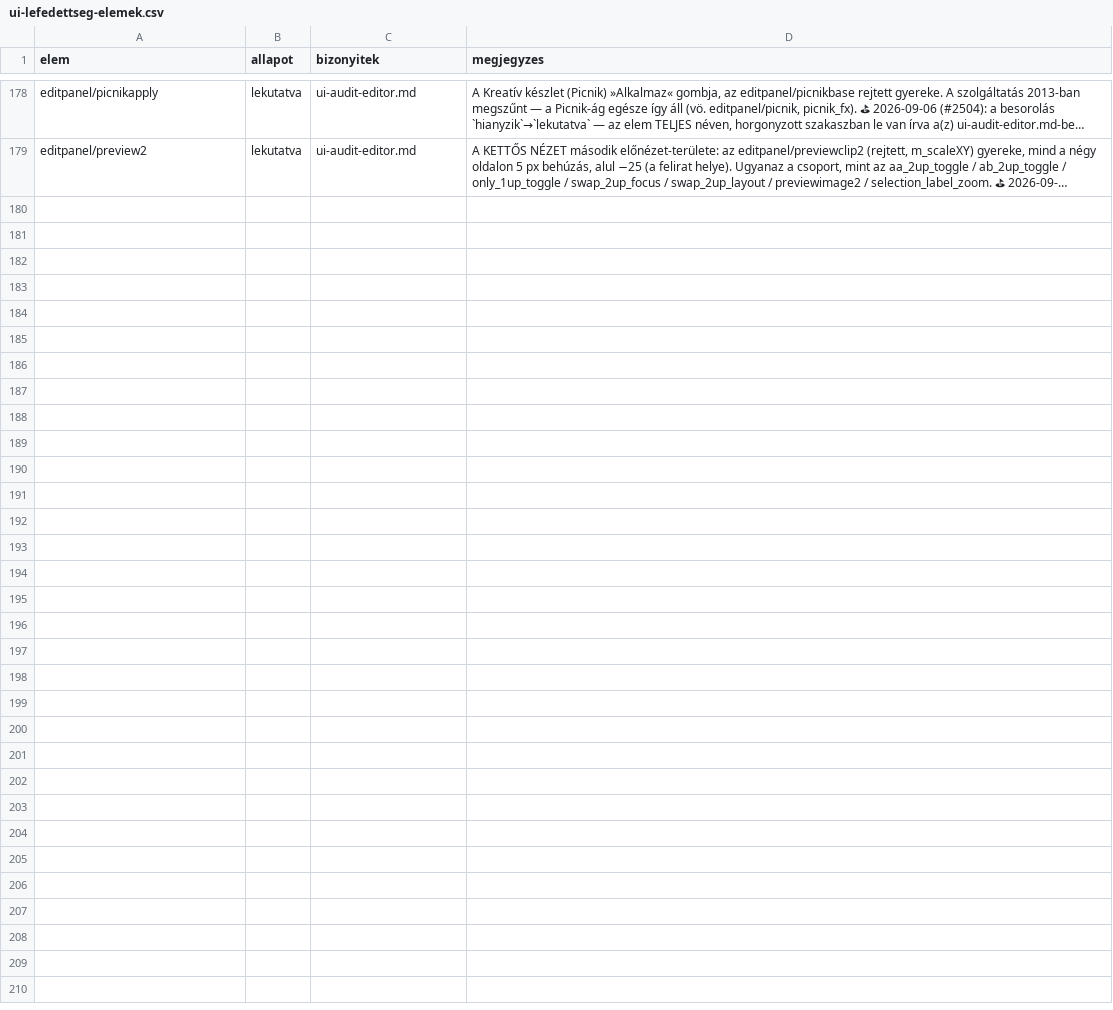
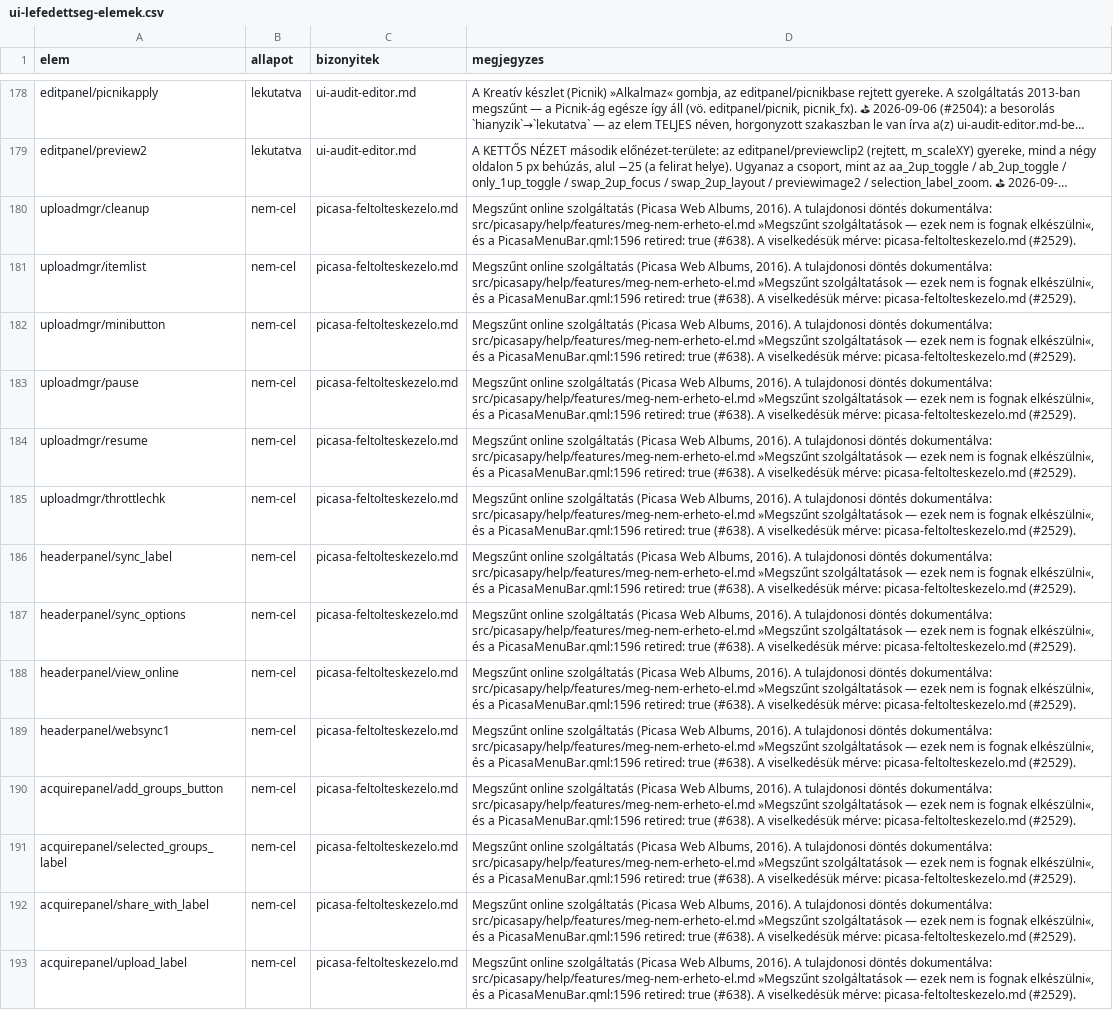
Before and after one commit to sanchomuzax/PicasaPy, a CSV file: docs/specs/ui-lefedettseg-elemek.csv, drawn as a sheet; only a part is shown, gaps mark what is left out; long unchanged cells end in …; the diff names each change by its address in the sheet, - before the commit and + after, or states it on an @@ line.

```diff
--- a/docs/specs/ui-lefedettseg-elemek.csv
+++ b/docs/specs/ui-lefedettseg-elemek.csv
+row 180: uploadmgr/cleanup | nem-cel | picasa-feltolteskezelo.md | Megszűnt online szolgáltatás (Picasa Web Albums, 2016). A tulajdonosi döntés dokumentálva: src/picasapy/help/features/meg-nem-erheto-el.md »Megszűnt szolgáltatások — ezek nem is fognak elkészülni«, és a PicasaMenuBar.qml:1596 retired: true (#638). A viselkedésük mérve: picasa-feltolteskezelo.md (#2529).
+row 181: uploadmgr/itemlist | nem-cel | picasa-feltolteskezelo.md | Megszűnt online szolgáltatás (Picasa Web Albums, 2016). A tulajdonosi döntés dokumentálva: src/picasapy/help/features/meg-nem-erheto-el.md »Megszűnt szolgáltatások — ezek nem is fognak elkészülni«, és a PicasaMenuBar.qml:1596 retired: true (#638). A viselkedésük mérve: picasa-feltolteskezelo.md (#2529).
+row 182: uploadmgr/minibutton | nem-cel | picasa-feltolteskezelo.md | Megszűnt online szolgáltatás (Picasa Web Albums, 2016). A tulajdonosi döntés dokumentálva: src/picasapy/help/features/meg-nem-erheto-el.md »Megszűnt szolgáltatások — ezek nem is fognak elkészülni«, és a PicasaMenuBar.qml:1596 retired: true (#638). A viselkedésük mérve: picasa-feltolteskezelo.md (#2529).
+row 183: uploadmgr/pause | nem-cel | picasa-feltolteskezelo.md | Megszűnt online szolgáltatás (Picasa Web Albums, 2016). A tulajdonosi döntés dokumentálva: src/picasapy/help/features/meg-nem-erheto-el.md »Megszűnt szolgáltatások — ezek nem is fognak elkészülni«, és a PicasaMenuBar.qml:1596 retired: true (#638). A viselkedésük mérve: picasa-feltolteskezelo.md (#2529).
+row 184: uploadmgr/resume | nem-cel | picasa-feltolteskezelo.md | Megszűnt online szolgáltatás (Picasa Web Albums, 2016). A tulajdonosi döntés dokumentálva: src/picasapy/help/features/meg-nem-erheto-el.md »Megszűnt szolgáltatások — ezek nem is fognak elkészülni«, és a PicasaMenuBar.qml:1596 retired: true (#638). A viselkedésük mérve: picasa-feltolteskezelo.md (#2529).
+row 185: uploadmgr/throttlechk | nem-cel | picasa-feltolteskezelo.md | Megszűnt online szolgáltatás (Picasa Web Albums, 2016). A tulajdonosi döntés dokumentálva: src/picasapy/help/features/meg-nem-erheto-el.md »Megszűnt szolgáltatások — ezek nem is fognak elkészülni«, és a PicasaMenuBar.qml:1596 retired: true (#638). A viselkedésük mérve: picasa-feltolteskezelo.md (#2529).
+row 186: headerpanel/sync_label | nem-cel | picasa-feltolteskezelo.md | Megszűnt online szolgáltatás (Picasa Web Albums, 2016). A tulajdonosi döntés dokumentálva: src/picasapy/help/features/meg-nem-erheto-el.md »Megszűnt szolgáltatások — ezek nem is fognak elkészülni«, és a PicasaMenuBar.qml:1596 retired: true (#638). A viselkedésük mérve: picasa-feltolteskezelo.md (#2529).
+row 187: headerpanel/sync_options | nem-cel | picasa-feltolteskezelo.md | Megszűnt online szolgáltatás (Picasa Web Albums, 2016). A tulajdonosi döntés dokumentálva: src/picasapy/help/features/meg-nem-erheto-el.md »Megszűnt szolgáltatások — ezek nem is fognak elkészülni«, és a PicasaMenuBar.qml:1596 retired: true (#638). A viselkedésük mérve: picasa-feltolteskezelo.md (#2529).
+row 188: headerpanel/view_online | nem-cel | picasa-feltolteskezelo.md | Megszűnt online szolgáltatás (Picasa Web Albums, 2016). A tulajdonosi döntés dokumentálva: src/picasapy/help/features/meg-nem-erheto-el.md »Megszűnt szolgáltatások — ezek nem is fognak elkészülni«, és a PicasaMenuBar.qml:1596 retired: true (#638). A viselkedésük mérve: picasa-feltolteskezelo.md (#2529).
+row 189: headerpanel/websync1 | nem-cel | picasa-feltolteskezelo.md | Megszűnt online szolgáltatás (Picasa Web Albums, 2016). A tulajdonosi döntés dokumentálva: src/picasapy/help/features/meg-nem-erheto-el.md »Megszűnt szolgáltatások — ezek nem is fognak elkészülni«, és a PicasaMenuBar.qml:1596 retired: true (#638). A viselkedésük mérve: picasa-feltolteskezelo.md (#2529).
+row 190: acquirepanel/add_groups_button | nem-cel | picasa-feltolteskezelo.md | Megszűnt online szolgáltatás (Picasa Web Albums, 2016). A tulajdonosi döntés dokumentálva: src/picasapy/help/features/meg-nem-erheto-el.md »Megszűnt szolgáltatások — ezek nem is fognak elkészülni«, és a PicasaMenuBar.qml:1596 retired: true (#638). A viselkedésük mérve: picasa-feltolteskezelo.md (#2529).
+row 191: acquirepanel/selected_groups_label | nem-cel | picasa-feltolteskezelo.md | Megszűnt online szolgáltatás (Picasa Web Albums, 2016). A tulajdonosi döntés dokumentálva: src/picasapy/help/features/meg-nem-erheto-el.md »Megszűnt szolgáltatások — ezek nem is fognak elkészülni«, és a PicasaMenuBar.qml:1596 retired: true (#638). A viselkedésük mérve: picasa-feltolteskezelo.md (#2529).
+row 192: acquirepanel/share_with_label | nem-cel | picasa-feltolteskezelo.md | Megszűnt online szolgáltatás (Picasa Web Albums, 2016). A tulajdonosi döntés dokumentálva: src/picasapy/help/features/meg-nem-erheto-el.md »Megszűnt szolgáltatások — ezek nem is fognak elkészülni«, és a PicasaMenuBar.qml:1596 retired: true (#638). A viselkedésük mérve: picasa-feltolteskezelo.md (#2529).
+row 193: acquirepanel/upload_label | nem-cel | picasa-feltolteskezelo.md | Megszűnt online szolgáltatás (Picasa Web Albums, 2016). A tulajdonosi döntés dokumentálva: src/picasapy/help/features/meg-nem-erheto-el.md »Megszűnt szolgáltatások — ezek nem is fognak elkészülni«, és a PicasaMenuBar.qml:1596 retired: true (#638). A viselkedésük mérve: picasa-feltolteskezelo.md (#2529).
```
Also changed, not shown: 3 other files.
